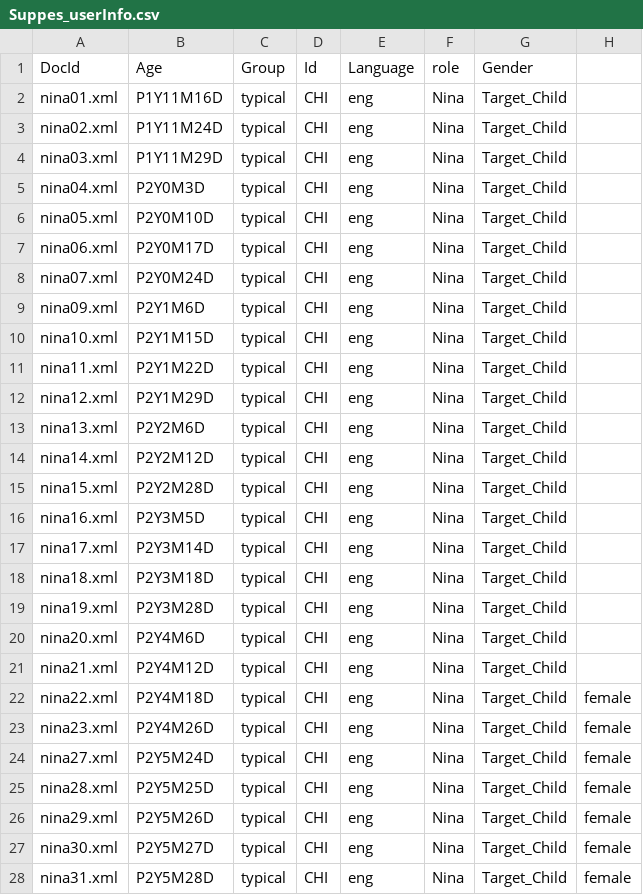
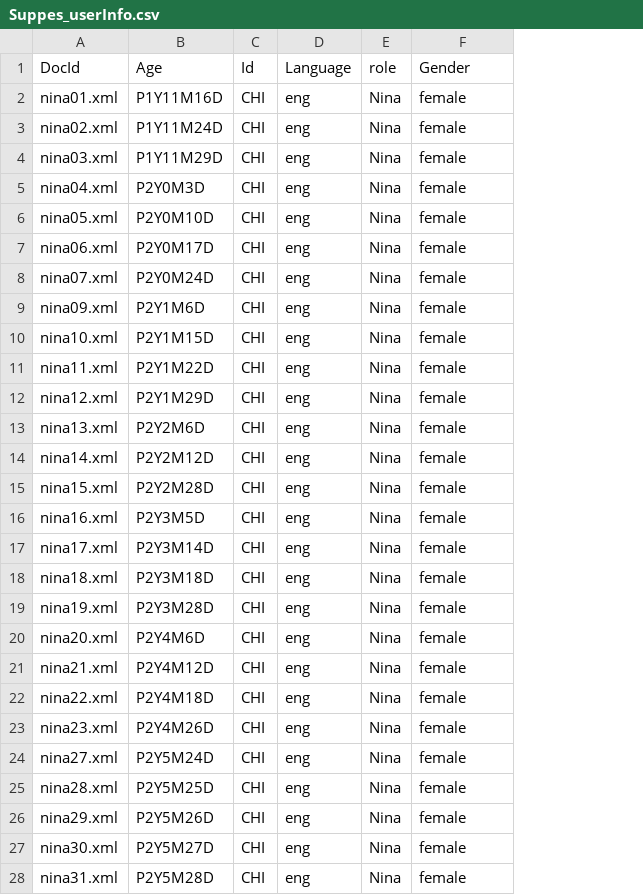
Before and after one commit to langcog/alignment, a CSV file: Childes_userInfo/Suppes_userInfo.csv, drawn as a sheet; only a part is shown; removed rows and columns are numbered as before the commit, all else as after; the diff covers the shown part only; the diff names each change by its address in the sheet, - before the commit and + after, or states it on an @@ line.

```diff
--- a/Childes_userInfo/Suppes_userInfo.csv
+++ b/Childes_userInfo/Suppes_userInfo.csv
-column C (Group), rows 2-28: all typical
-column H, rows 22-28: all female
-F2:F28 (Gender): Target_Child
+F2:F28 (Gender): female
```
Also changed, not shown: 25 edited cells elsewhere in this file, Childes_userInfo/Brown_userInfo.csv, Childes_userInfo/Providence_userInfo.csv, 4 other files.
